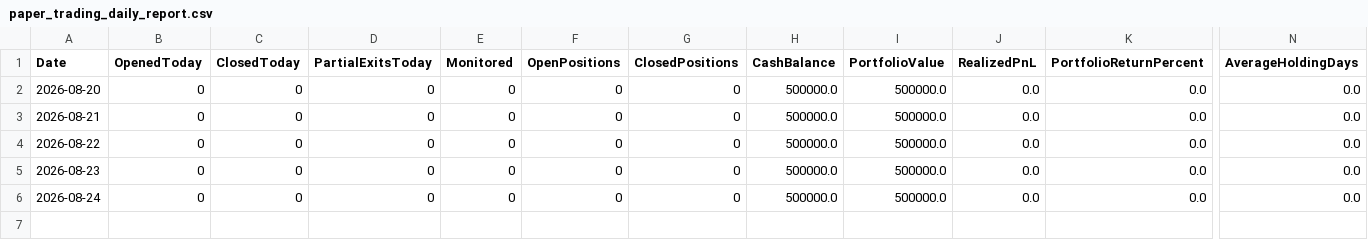
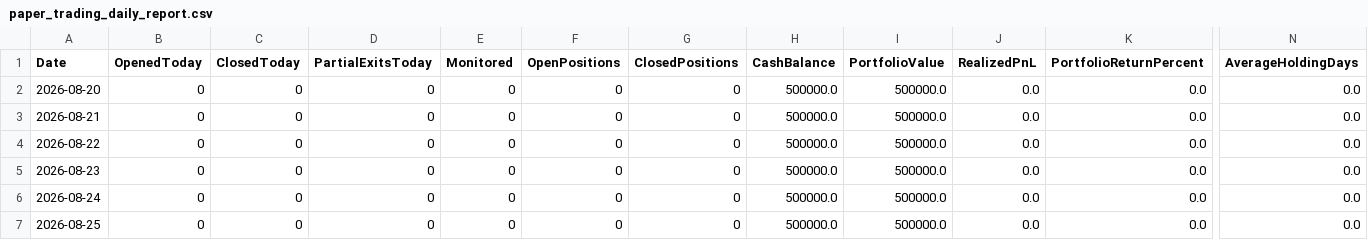
Before and after one commit to gobo-pixel/Professional-setup-of-swing-trading-Fixed-version2, a CSV file: reports/paper_trading_daily_report.csv, drawn as a sheet; only a part is shown, gaps mark what is left out; rows hold the shown columns only; the diff names each change by its address in the sheet, - before the commit and + after, or states it on an @@ line.

```diff
--- a/reports/paper_trading_daily_report.csv
+++ b/reports/paper_trading_daily_report.csv
+row 7: 2026-08-25 | 0 | 0 | 0 | 0 | 0 | 0 | 500000.0 | 500000.0 | 0.0 | 0.0 | 0.0
```
Also changed, not shown: 10 other files.
